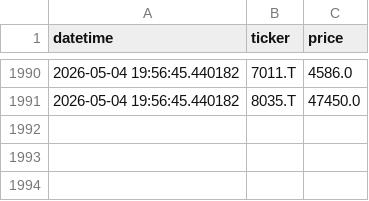
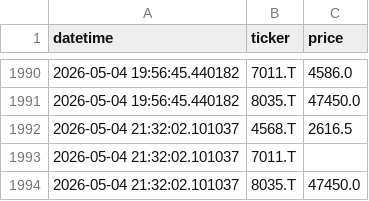
Before and after one commit to MWP1515/WEFF-Tracker-New, a CSV file: prices_history.csv, drawn as a sheet; only a part is shown, gaps mark what is left out.

```diff
--- a/prices_history.csv
+++ b/prices_history.csv
@@ -1991 +1991,4 @@ datetime,ticker,price
 2026-05-04 19:56:45.440182,8035.T,47450.0
+2026-05-04 21:32:02.101037,4568.T,2616.5
+2026-05-04 21:32:02.101037,7011.T,
+2026-05-04 21:32:02.101037,8035.T,47450.0
```
Also changed, not shown: portfolio_value_history.csv.
